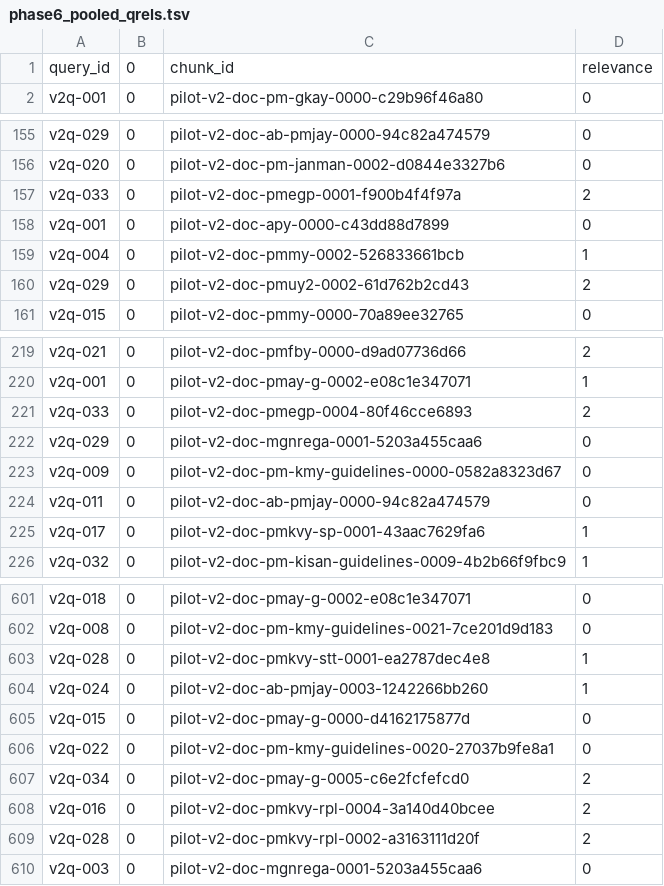
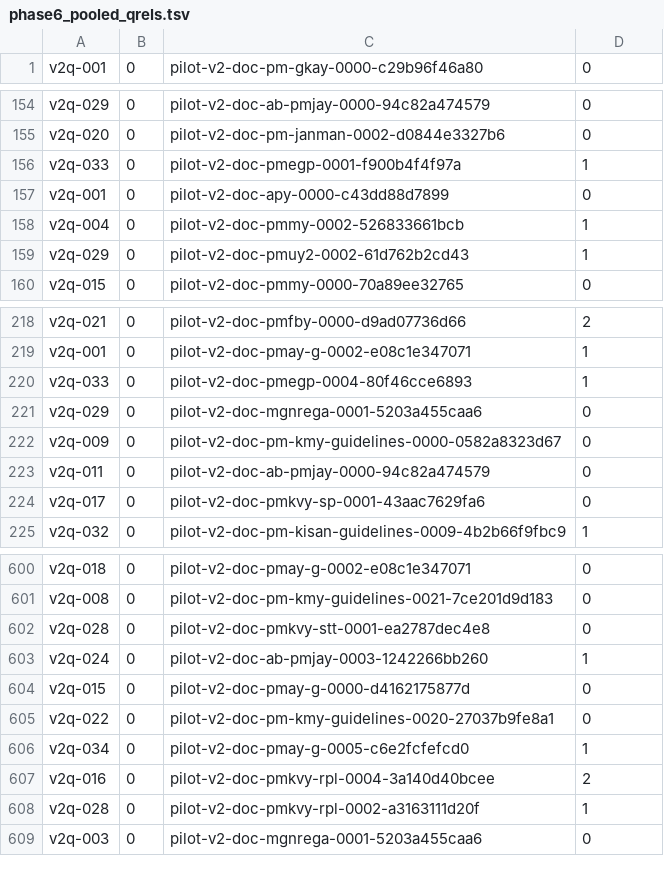
Before and after one commit to amulyagupta1278/rag-retrieval-dissertation, a TSV file: data/v2/pilot/qrels/phase6_pooled_qrels.tsv, drawn as a sheet; only a part is shown, gaps mark what is left out; the diff covers the shown part only.

Commit message:
phase6: owner adjudication complete — final freeze
27 disagreements adjudicated: 3 upgrades (1->2), 6 downgrades (1->0),
17 audit-2 rejected kept-1, 1 audit-0 rejected kept-1.
Final: 0=572 1=88 2=95 U=0 total=755
Intra-rater: 98.2% phase7_gate=OPEN

```diff
--- a/data/v2/pilot/qrels/phase6_pooled_qrels.tsv
+++ b/data/v2/pilot/qrels/phase6_pooled_qrels.tsv
@@ -1,2 +1 @@
-query_id	0	chunk_id	relevance
 v2q-001	0	pilot-v2-doc-pm-gkay-0000-c29b96f46a80	0
@@ -156,6 +155,6 @@ v2q-029	0	pilot-v2-doc-ab-pmjay-0000-94c82a474579	0
 v2q-020	0	pilot-v2-doc-pm-janman-0002-d0844e3327b6	0
-v2q-033	0	pilot-v2-doc-pmegp-0001-f900b4f4f97a	2
+v2q-033	0	pilot-v2-doc-pmegp-0001-f900b4f4f97a	1
 v2q-001	0	pilot-v2-doc-apy-0000-c43dd88d7899	0
 v2q-004	0	pilot-v2-doc-pmmy-0002-526833661bcb	1
-v2q-029	0	pilot-v2-doc-pmuy2-0002-61d762b2cd43	2
+v2q-029	0	pilot-v2-doc-pmuy2-0002-61d762b2cd43	1
 v2q-015	0	pilot-v2-doc-pmmy-0000-70a89ee32765	0
@@ -220,3 +219,3 @@ v2q-021	0	pilot-v2-doc-pmfby-0000-d9ad07736d66	2
 v2q-001	0	pilot-v2-doc-pmay-g-0002-e08c1e347071	1
-v2q-033	0	pilot-v2-doc-pmegp-0004-80f46cce6893	2
+v2q-033	0	pilot-v2-doc-pmegp-0004-80f46cce6893	1
 v2q-029	0	pilot-v2-doc-mgnrega-0001-5203a455caa6	0
@@ -224,3 +223,3 @@ v2q-009	0	pilot-v2-doc-pm-kmy-guidelines-0000-0582a8323d67	0
 v2q-011	0	pilot-v2-doc-ab-pmjay-0000-94c82a474579	0
-v2q-017	0	pilot-v2-doc-pmkvy-sp-0001-43aac7629fa6	1
+v2q-017	0	pilot-v2-doc-pmkvy-sp-0001-43aac7629fa6	0
 v2q-032	0	pilot-v2-doc-pm-kisan-guidelines-0009-4b2b66f9fbc9	1
@@ -602,3 +601,3 @@ v2q-018	0	pilot-v2-doc-pmay-g-0002-e08c1e347071	0
 v2q-008	0	pilot-v2-doc-pm-kmy-guidelines-0021-7ce201d9d183	0
-v2q-028	0	pilot-v2-doc-pmkvy-stt-0001-ea2787dec4e8	1
+v2q-028	0	pilot-v2-doc-pmkvy-stt-0001-ea2787dec4e8	0
 v2q-024	0	pilot-v2-doc-ab-pmjay-0003-1242266bb260	1
@@ -606,5 +605,5 @@ v2q-015	0	pilot-v2-doc-pmay-g-0000-d4162175877d	0
 v2q-022	0	pilot-v2-doc-pm-kmy-guidelines-0020-27037b9fe8a1	0
-v2q-034	0	pilot-v2-doc-pmay-g-0005-c6e2fcfefcd0	2
+v2q-034	0	pilot-v2-doc-pmay-g-0005-c6e2fcfefcd0	1
 v2q-016	0	pilot-v2-doc-pmkvy-rpl-0004-3a140d40bcee	2
-v2q-028	0	pilot-v2-doc-pmkvy-rpl-0002-a3163111d20f	2
+v2q-028	0	pilot-v2-doc-pmkvy-rpl-0002-a3163111d20f	1
 v2q-003	0	pilot-v2-doc-mgnrega-0001-5203a455caa6	0
```
Also changed, not shown: 37 edited cells elsewhere in this file, 6 other files.
